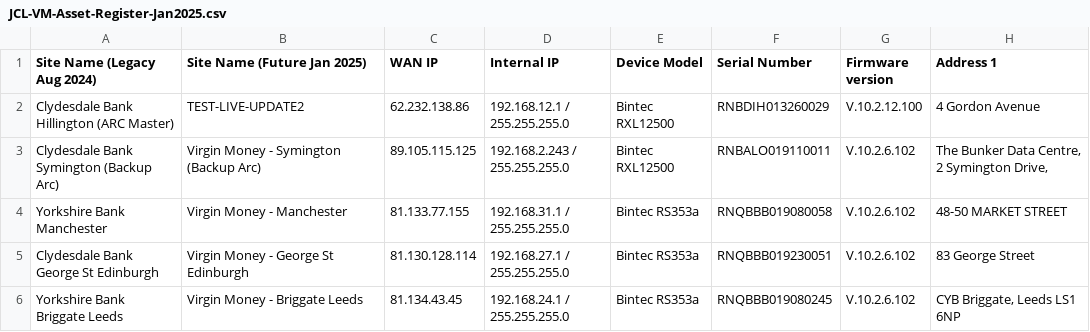
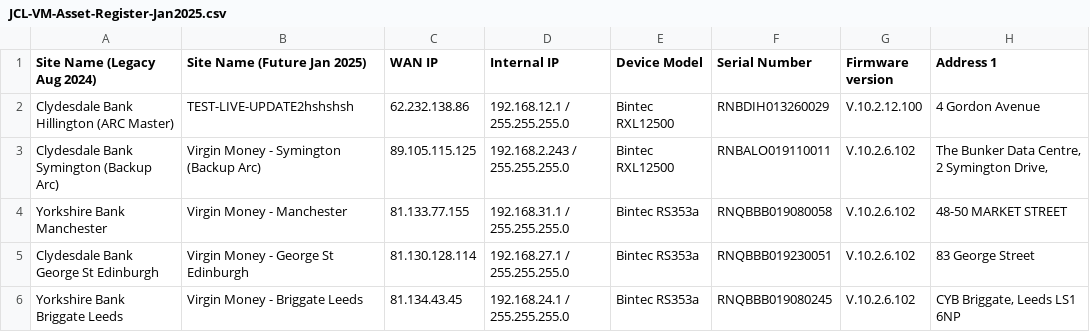
Before and after one commit to djdukedlc/site-information-data, a CSV file: JCL-VM-Asset-Register-Jan2025.csv, drawn as a sheet; only a part is shown; the diff names each change by its address in the sheet, - before the commit and + after, or states it on an @@ line.

Commit message:
Auto-sync CSV update from Teams

```diff
--- a/JCL-VM-Asset-Register-Jan2025.csv
+++ b/JCL-VM-Asset-Register-Jan2025.csv
-B2 (Site Name (Future Jan 2025)): TEST-LIVE-UPDATE2
+B2 (Site Name (Future Jan 2025)): TEST-LIVE-UPDATE2hshshsh
```
